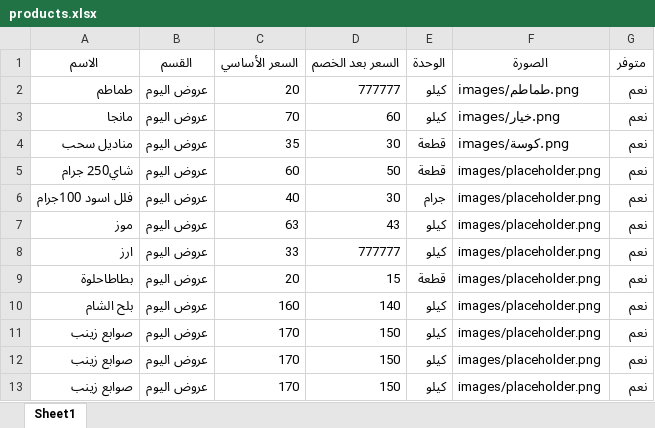
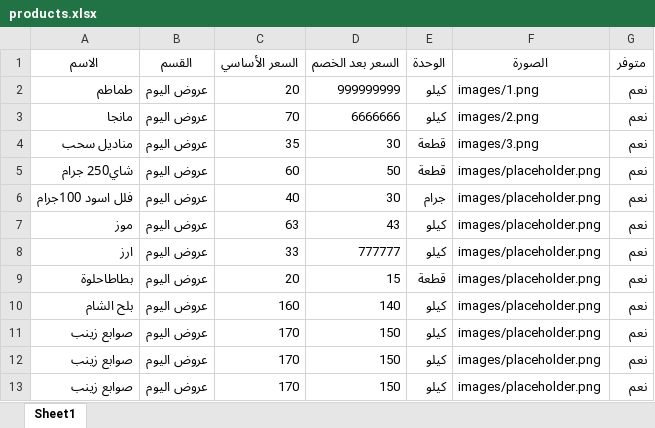
Before and after one commit to abdelazim17/trolley-market, an Excel workbook: products.xlsx, sheet Sheet1, drawn as a sheet; values as stored, in another font and other column widths than the file's, no borders; charts and pictures not drawn; the diff names each change by its address in the sheet, - before the commit and + after, or states it on an @@ line.

```diff
--- a/products.xlsx (sheet Sheet1)
+++ b/products.xlsx (sheet Sheet1)
-D2 (السعر بعد الخصم): 777777
+D2 (السعر بعد الخصم): 999999999
-F2 (الصورة): images/طماطم.png
+F2 (الصورة): images/1.png
-D3 (السعر بعد الخصم): 60
+D3 (السعر بعد الخصم): 6666666
-F3 (الصورة): images/خيار.png
+F3 (الصورة): images/2.png
-F4 (الصورة): images/كوسة.png
+F4 (الصورة): images/3.png
```
Also changed, not shown: 3 other files.
